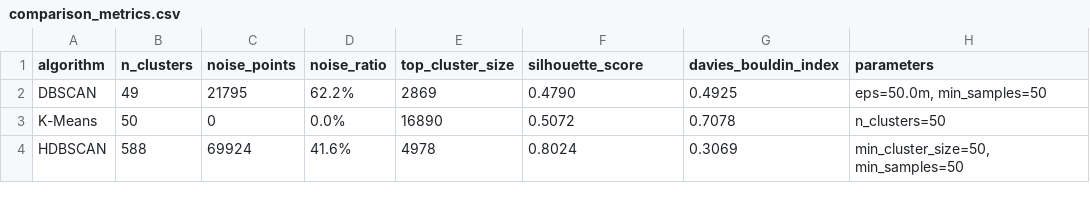
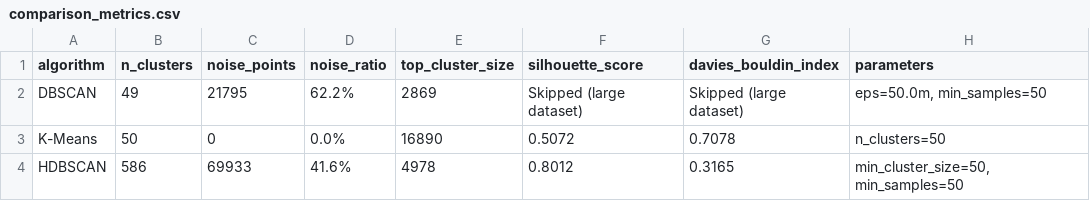
Before and after one commit to HamzaElKa/data_mining, a CSV file: src/outputs/comparison_metrics.csv, drawn as a sheet.

```diff
--- a/src/outputs/comparison_metrics.csv
+++ b/src/outputs/comparison_metrics.csv
@@ -1,4 +1,4 @@
 algorithm,n_clusters,noise_points,noise_ratio,top_cluster_size,silhouette_score,davies_bouldin_index,parameters
-DBSCAN,49,21795,62.2%,2869,0.4790,0.4925,"eps=50.0m, min_samples=50"
+DBSCAN,49,21795,62.2%,2869,Skipped (large dataset),Skipped (large dataset),"eps=50.0m, min_samples=50"
 K-Means,50,0,0.0%,16890,0.5072,0.7078,n_clusters=50
-HDBSCAN,588,69924,41.6%,4978,0.8024,0.3069,"min_cluster_size=50, min_samples=50"
+HDBSCAN,586,69933,41.6%,4978,0.8012,0.3165,"min_cluster_size=50, min_samples=50"
```
Also changed, not shown: 16 other files.
